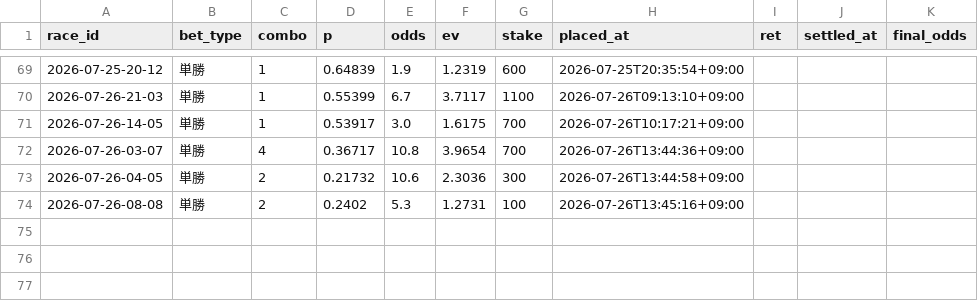
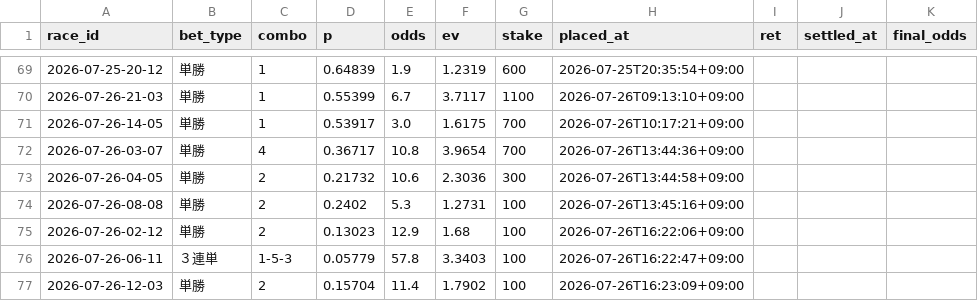
Before and after one commit to denden56-cloud/boatrace-papertrade, a CSV file: state/bets.csv, drawn as a sheet; only a part is shown, gaps mark what is left out.

```diff
--- a/state/bets.csv
+++ b/state/bets.csv
@@ -74 +74,4 @@ race_id,bet_type,combo,p,odds,ev,stake,placed_at,ret,settled_at,final_odds
 2026-07-26-08-08,単勝,2,0.2402,5.3,1.2731,100,2026-07-26T13:45:16+09:00,,,
+2026-07-26-02-12,単勝,2,0.13023,12.9,1.68,100,2026-07-26T16:22:06+09:00,,,
+2026-07-26-06-11,３連単,1-5-3,0.05779,57.8,3.3403,100,2026-07-26T16:22:47+09:00,,,
+2026-07-26-12-03,単勝,2,0.15704,11.4,1.7902,100,2026-07-26T16:23:09+09:00,,,
```
Also changed, not shown: state/beforeinfo.csv, state/checked.csv, 2 other files.
